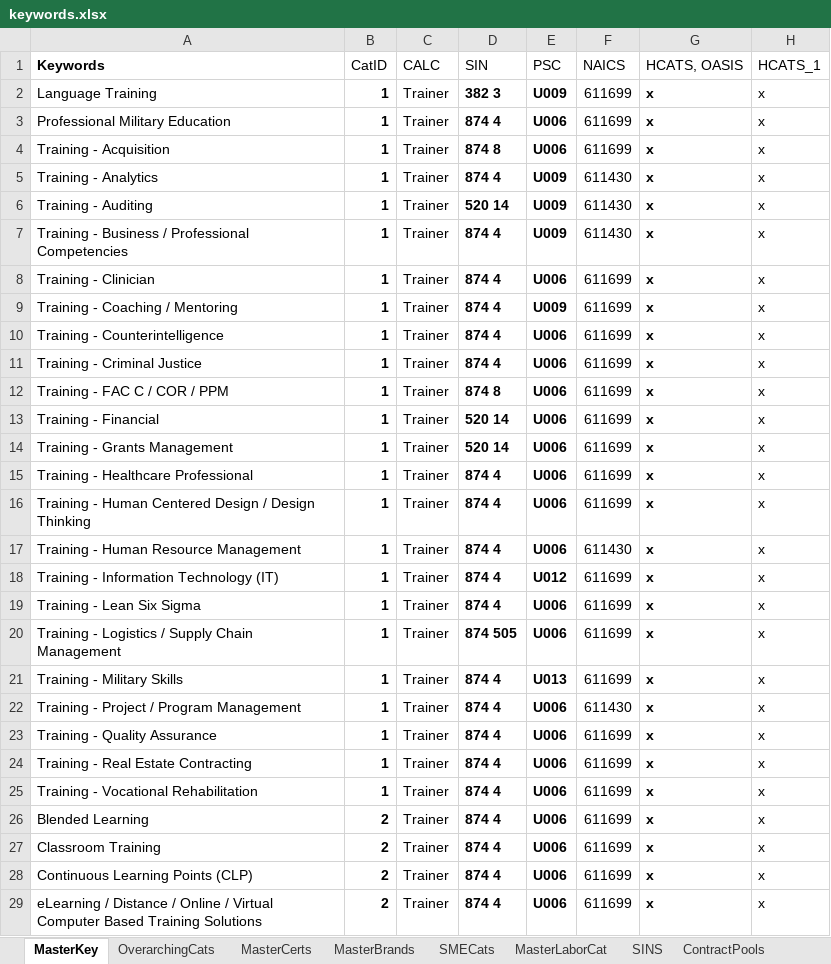
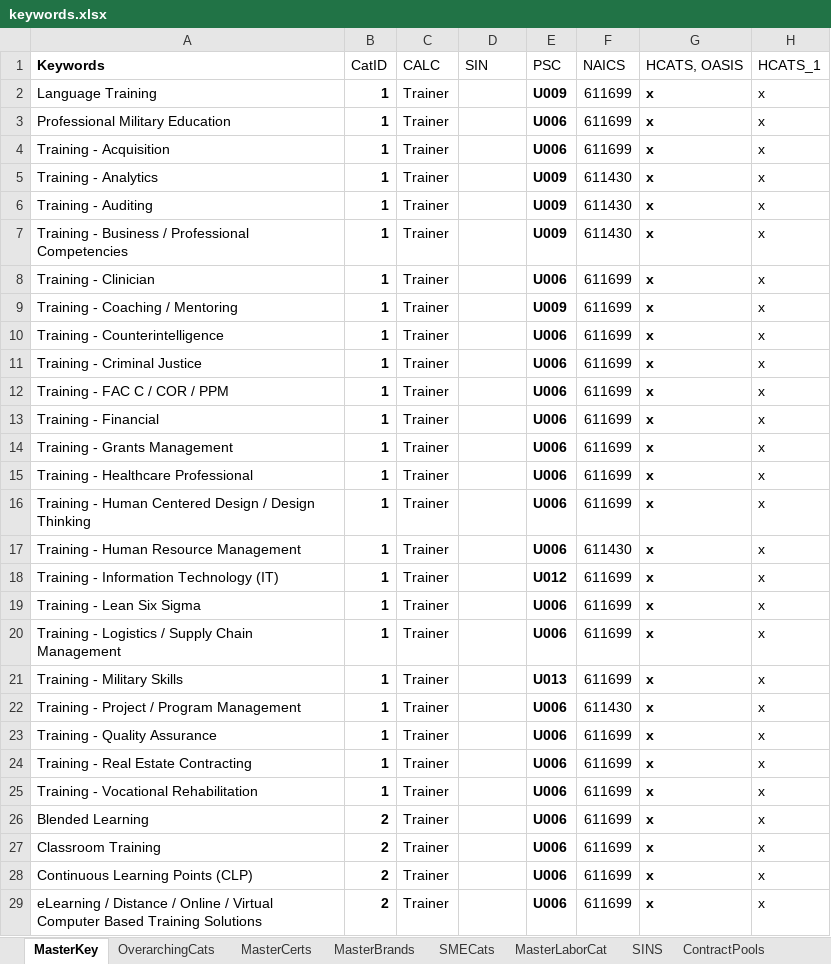
Before and after one commit to gwx-oss/discovery, an Excel workbook: app/data/keywords.xlsx, sheet MasterKey, drawn as a sheet; only a part is shown; values as stored, in another font and other column widths than the file's, no borders; conditional formats not drawn; the diff covers the shown part only; the diff names each change by its address in the sheet, - before the commit and + after, or states it on an @@ line.

Commit message:
Updated ERM Keywords and erm Files

```diff
--- a/app/data/keywords.xlsx (sheet MasterKey)
+++ b/app/data/keywords.xlsx (sheet MasterKey)
-D2: 382 3
+D2: (empty)
-D3: 874 4
+D3: (empty)
-D4: 874 8
+D4: (empty)
-D5: 874 4
+D5: (empty)
-D6: 520 14
+D6: (empty)
-D7:D11: 874 4
+D7:D11: (empty)
-D12: 874 8
+D12: (empty)
-D13:D14: 520 14
+D13:D14: (empty)
-D15:D19: 874 4
+D15:D19: (empty)
-D20: 874 505
+D20: (empty)
-D21:D29: 874 4
+D21:D29: (empty)
```
Also changed, not shown: 432 edited cells elsewhere in this sheet, app/data/pools/erm.xlsx.
